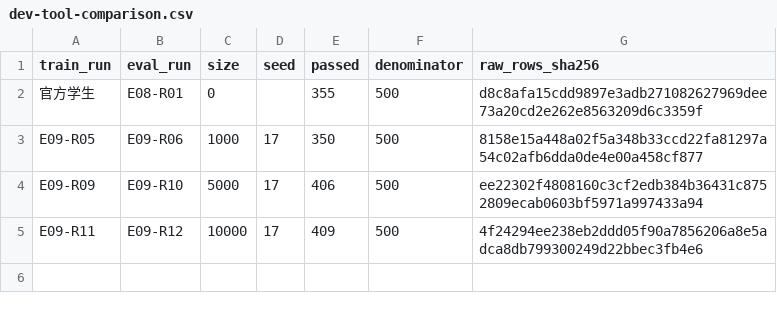
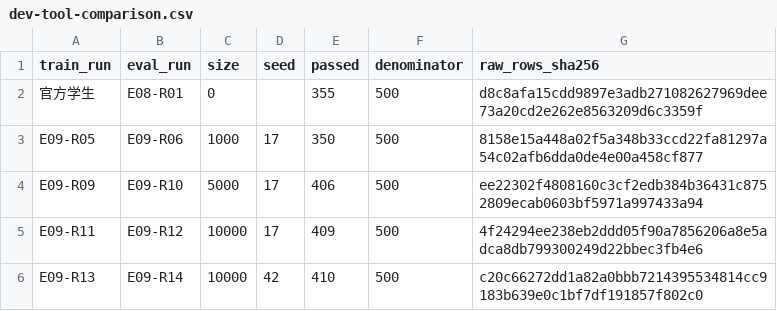
Before and after one commit to AfterMaxQ/mini-llm, a CSV file: experiments/E09/dev-tool-comparison.csv, drawn as a sheet.

Commit message:
记录 E09-R14 seed42 完整 dev 工具评测

```diff
--- a/experiments/E09/dev-tool-comparison.csv
+++ b/experiments/E09/dev-tool-comparison.csv
@@ -5 +5,2 @@ E09-R09,E09-R10,5000,17,406,500,ee22302f4808160c3cf2edb384b36431c8752809ecab0603
 E09-R11,E09-R12,10000,17,409,500,4f24294ee238eb2ddd05f90a7856206a8e5adca8db799300249d22bbec3fb4e6
+E09-R13,E09-R14,10000,42,410,500,c20c66272dd1a82a0bbb7214395534814cc9183b639e0c1bf7df191857f802c0
```
Also changed, not shown: 10 other files.
